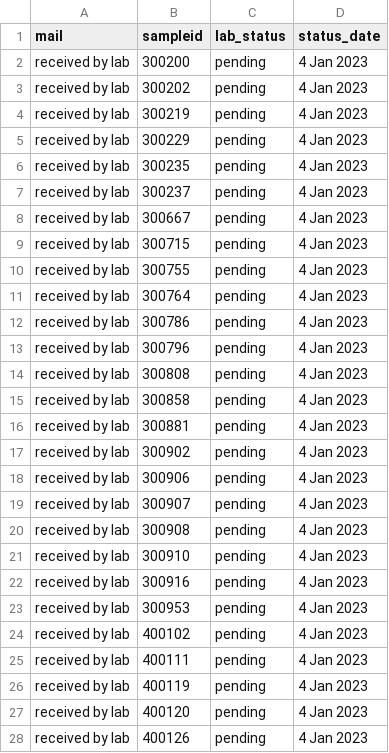
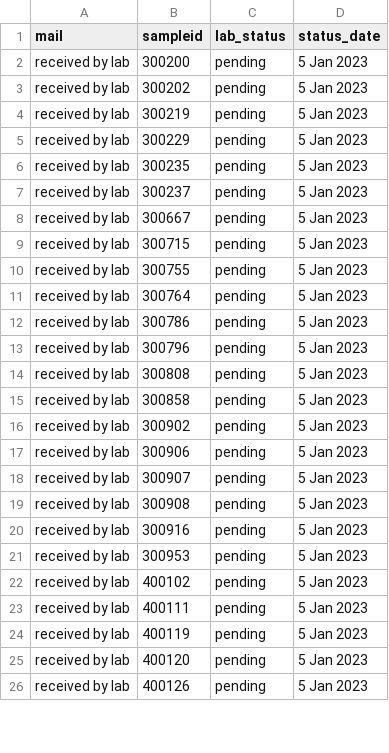
Before and after one commit to opioiddatalab/drugchecking, a CSV file: status/pending.csv, drawn as a sheet; only a part is shown; the diff covers the shown part only.

Commit message:
update pending

```diff
--- a/status/pending.csv
+++ b/status/pending.csv
@@ -1,28 +1,26 @@
 mail,sampleid,lab_status,status_date
-"received by lab","300200","pending"," 4 Jan 2023"
-"received by lab","300202","pending"," 4 Jan 2023"
-"received by lab","300219","pending"," 4 Jan 2023"
-"received by lab","300229","pending"," 4 Jan 2023"
-"received by lab","300235","pending"," 4 Jan 2023"
-"received by lab","300237","pending"," 4 Jan 2023"
-"received by lab","300667","pending"," 4 Jan 2023"
-"received by lab","300715","pending"," 4 Jan 2023"
-"received by lab","300755","pending"," 4 Jan 2023"
-"received by lab","300764","pending"," 4 Jan 2023"
-"received by lab","300786","pending"," 4 Jan 2023"
-"received by lab","300796","pending"," 4 Jan 2023"
-"received by lab","300808","pending"," 4 Jan 2023"
-"received by lab","300858","pending"," 4 Jan 2023"
-"received by lab","300881","pending"," 4 Jan 2023"
-"received by lab","300902","pending"," 4 Jan 2023"
-"received by lab","300906","pending"," 4 Jan 2023"
-"received by lab","300907","pending"," 4 Jan 2023"
-"received by lab","300908","pending"," 4 Jan 2023"
-"received by lab","300910","pending"," 4 Jan 2023"
-"received by lab","300916","pending"," 4 Jan 2023"
-"received by lab","300953","pending"," 4 Jan 2023"
-"received by lab","400102","pending"," 4 Jan 2023"
-"received by lab","400111","pending"," 4 Jan 2023"
-"received by lab","400119","pending"," 4 Jan 2023"
-"received by lab","400120","pending"," 4 Jan 2023"
-"received by lab","400126","pending"," 4 Jan 2023"
+"received by lab","300200","pending"," 5 Jan 2023"
+"received by lab","300202","pending"," 5 Jan 2023"
+"received by lab","300219","pending"," 5 Jan 2023"
+"received by lab","300229","pending"," 5 Jan 2023"
+"received by lab","300235","pending"," 5 Jan 2023"
+"received by lab","300237","pending"," 5 Jan 2023"
+"received by lab","300667","pending"," 5 Jan 2023"
+"received by lab","300715","pending"," 5 Jan 2023"
+"received by lab","300755","pending"," 5 Jan 2023"
+"received by lab","300764","pending"," 5 Jan 2023"
+"received by lab","300786","pending"," 5 Jan 2023"
+"received by lab","300796","pending"," 5 Jan 2023"
+"received by lab","300808","pending"," 5 Jan 2023"
+"received by lab","300858","pending"," 5 Jan 2023"
+"received by lab","300902","pending"," 5 Jan 2023"
+"received by lab","300906","pending"," 5 Jan 2023"
+"received by lab","300907","pending"," 5 Jan 2023"
+"received by lab","300908","pending"," 5 Jan 2023"
+"received by lab","300916","pending"," 5 Jan 2023"
+"received by lab","300953","pending"," 5 Jan 2023"
+"received by lab","400102","pending"," 5 Jan 2023"
+"received by lab","400111","pending"," 5 Jan 2023"
+"received by lab","400119","pending"," 5 Jan 2023"
+"received by lab","400120","pending"," 5 Jan 2023"
+"received by lab","400126","pending"," 5 Jan 2023"
```
Also changed, not shown: 2 removed rows and 26 edited cells elsewhere in this file, datasets/code/completed.csv.
